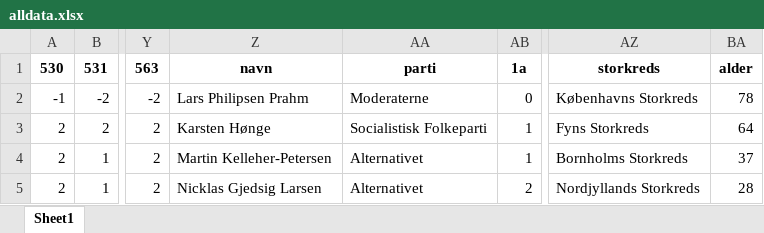
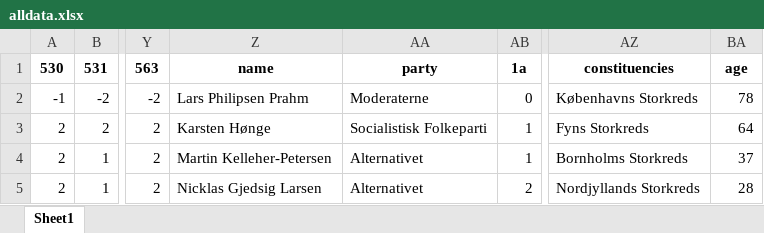
Before and after one commit to dragoselul/MAL1, an Excel workbook: Assignment 2/alldata.xlsx, sheet Sheet1, drawn as a sheet; only a part is shown, gaps mark what is left out; values as stored, in another font and other column widths than the file's, no borders; the diff names each change by its address in the sheet, - before the commit and + after, or states it on an @@ line.

```diff
--- a/Assignment 2/alldata.xlsx (sheet Sheet1)
+++ b/Assignment 2/alldata.xlsx (sheet Sheet1)
-Z1: navn
+Z1: name
-AA1: parti
+AA1: party
-AZ1: storkreds
+AZ1: constituencies
-BA1: alder
+BA1: age
```
Also changed, not shown: Assignment 2/tv2data.xlsx, 1 other file.
